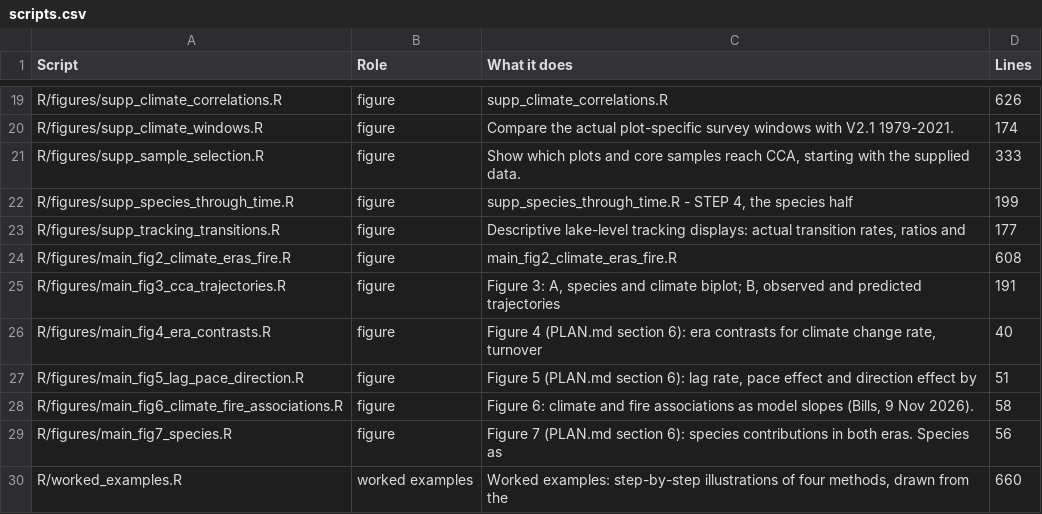
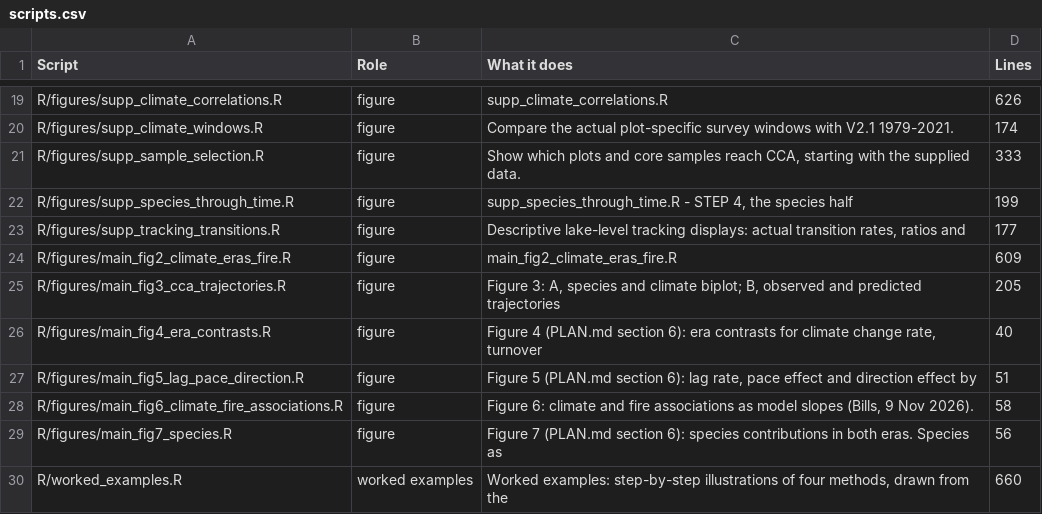
Before and after one commit to billurbektas/PaleoACES, a CSV file: report/tables/scripts.csv, drawn as a sheet; only a part is shown, gaps mark what is left out.

```diff
--- a/report/tables/scripts.csv
+++ b/report/tables/scripts.csv
@@ -23,4 +23,4 @@ R/figures/supp_species_through_time.R,figure,"supp_species_through_time.R  -  ST
 R/figures/supp_tracking_transitions.R,figure,"Descriptive lake-level tracking displays: actual transition rates, ratios and",177
-R/figures/main_fig2_climate_eras_fire.R,figure,main_fig2_climate_eras_fire.R,608
-R/figures/main_fig3_cca_trajectories.R,figure,"Figure 3: A, species and climate biplot; B, observed and predicted trajectories",191
+R/figures/main_fig2_climate_eras_fire.R,figure,main_fig2_climate_eras_fire.R,609
+R/figures/main_fig3_cca_trajectories.R,figure,"Figure 3: A, species and climate biplot; B, observed and predicted trajectories",205
 R/figures/main_fig4_era_contrasts.R,figure,"Figure 4 (PLAN.md section 6): era contrasts for climate change rate, turnover",40
```
Also changed, not shown: report/tables/outputs.csv, 50 other files.
